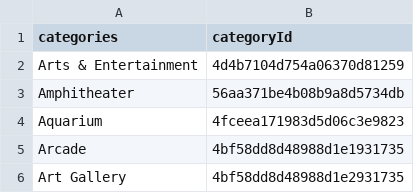
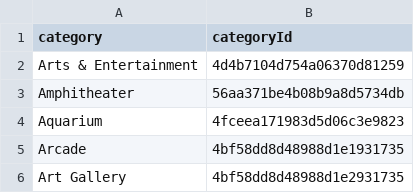
Before and after one commit to data2021oct/geospatial, a CSV file: data/categories.csv, drawn as a sheet; only a part is shown.

```diff
--- a/data/categories.csv
+++ b/data/categories.csv
@@ -1,2 +1,2 @@
-categories,categoryId
+category,categoryId
 Arts & Entertainment,4d4b7104d754a06370d81259
```
Also changed, not shown: 6 other files.
